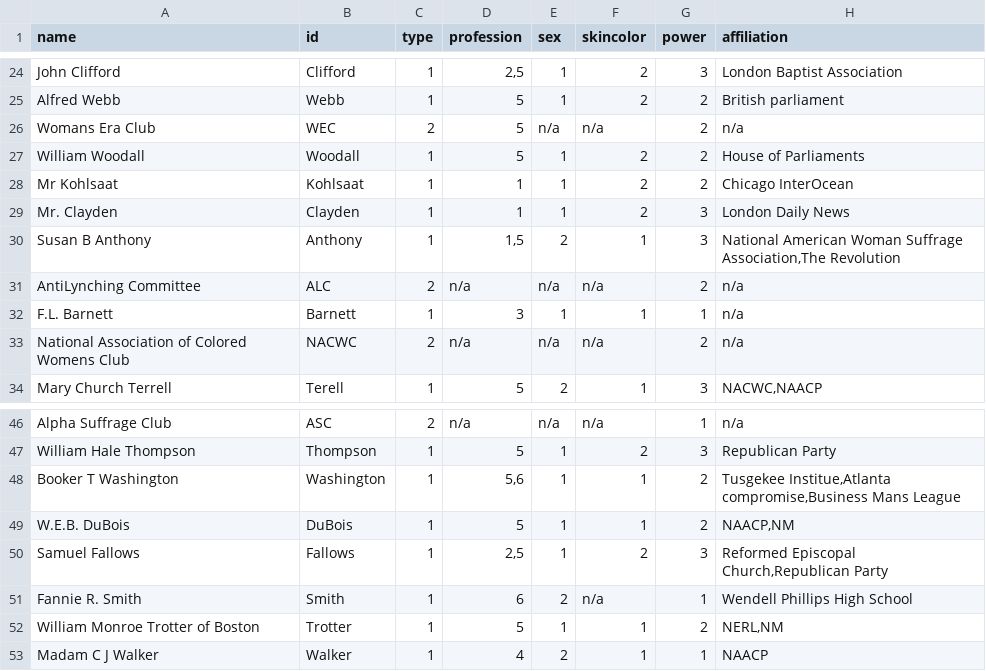
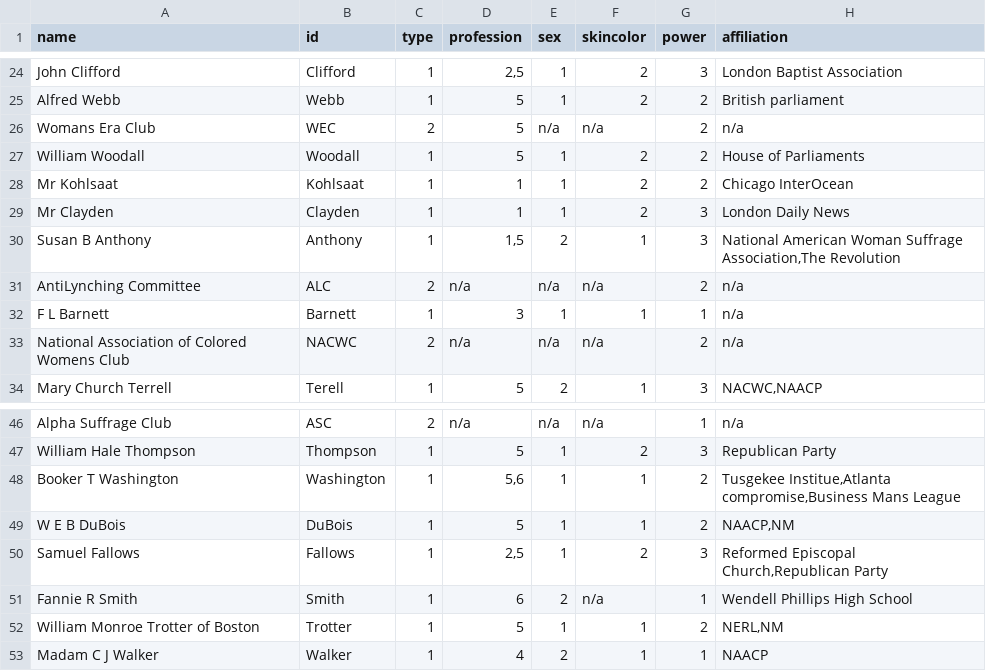
Before and after one commit to NiclasReichelt/Ida-Wells, a CSV file: Ida Wells -Egonetzwerk - Nodelist.csv, drawn as a sheet; only a part is shown, gaps mark what is left out; the diff names each change by its address in the sheet, - before the commit and + after, or states it on an @@ line.

```diff
--- a/Ida Wells -Egonetzwerk - Nodelist.csv
+++ b/Ida Wells -Egonetzwerk - Nodelist.csv
-A29 (name): Mr. Clayden
+A29 (name): Mr Clayden
-A32 (name): F.L. Barnett
+A32 (name): F L Barnett
-A49 (name): W.E.B. DuBois
+A49 (name): W E B DuBois
-A51 (name): Fannie R. Smith
+A51 (name): Fannie R Smith
```
Also changed, not shown: Ida Wells -Egonetzwerk - Edgelist.csv.
